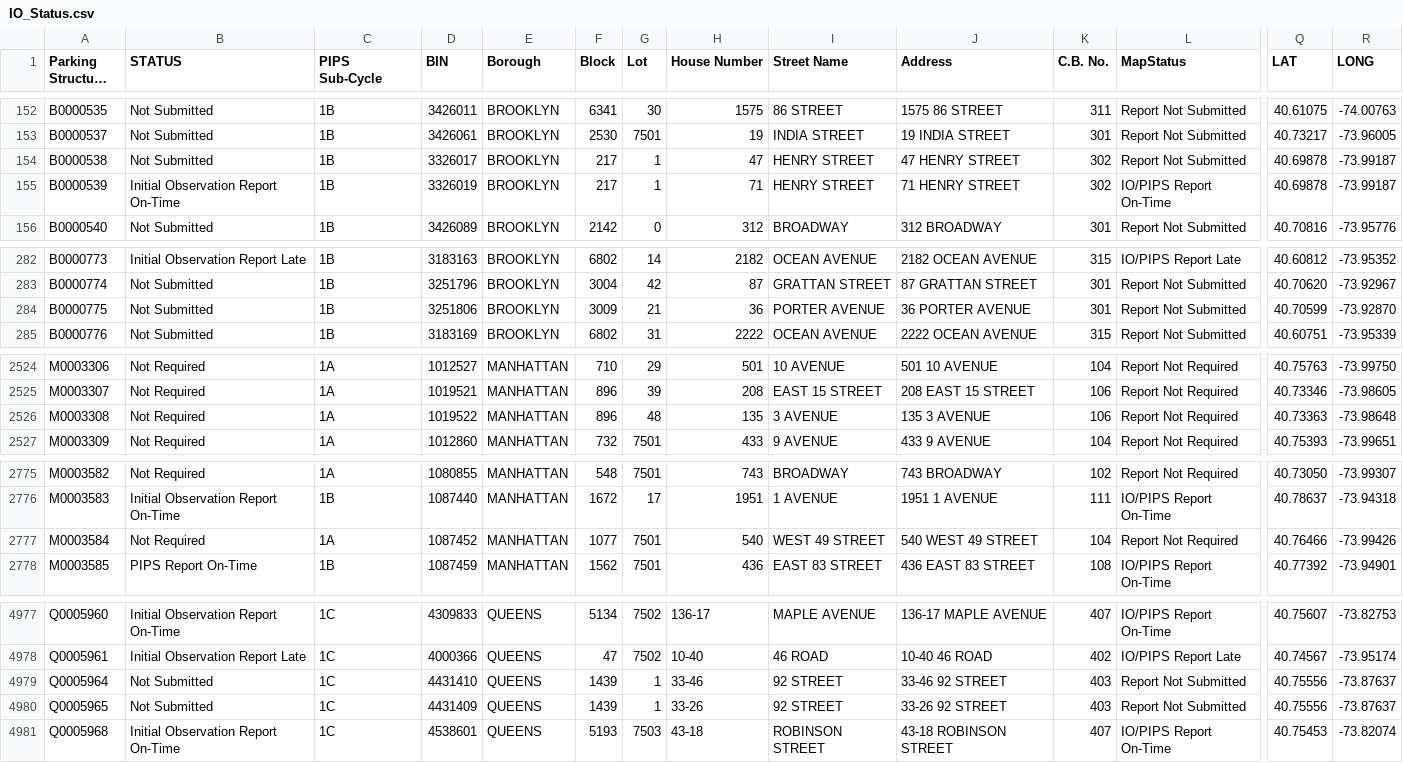
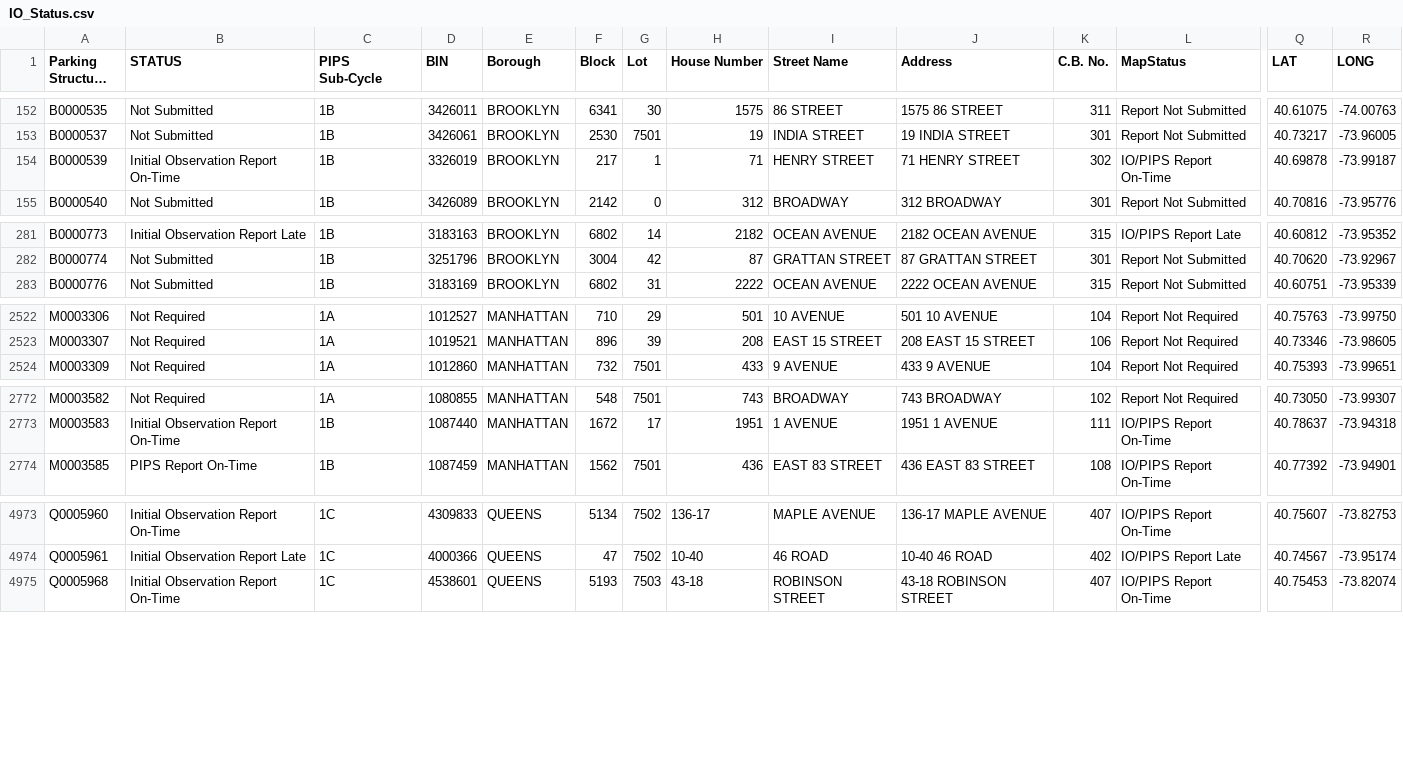
Before and after one commit to NYCDOB/ParkingStructures_InitialObservationReports, a CSV file: data/IO_Status.csv, drawn as a sheet; only a part is shown, gaps mark what is left out; long unchanged cells end in …; rows hold the shown columns only; the diff covers the shown part only; the diff names each change by its address in the sheet, - before the commit and + after, or states it on an @@ line.

Commit message:
update from script Sat 02/08/2025  6:51:35.65, 5863 rows

```diff
--- a/data/IO_Status.csv
+++ b/data/IO_Status.csv
-row 154: B0000538 | Not Submitted | 1B | 3326017 | BROOKLYN | 217 | 1 | 47 | HENRY STREET | 47 HENRY STREET | 302 | Report Not Submitted | 40.69878 | -73.99187
-row 284: B0000775 | Not Submitted | 1B | 3251806 | BROOKLYN | 3009 | 21 | 36 | PORTER AVENUE | 36 PORTER AVENUE | 301 | Report Not Submitted | 40.70599 | -73.92870
-row 2526: M0003308 | Not Required | 1A | 1019522 | MANHATTAN | 896 | 48 | 135 | 3 AVENUE | 135 3 AVENUE | 106 | Report Not Required | 40.73363 | -73.98648
-row 2777: M0003584 | Not Required | 1A | 1087452 | MANHATTAN | 1077 | 7501 | 540 | WEST 49 STREET | 540 WEST 49 STREET | 104 | Report Not Required | 40.76466 | -73.99426
-row 4979: Q0005964 | Not Submitted | 1C | 4431410 | QUEENS | 1439 | 1 | 33-46 | 92 STREET | 33-46 92 STREET | 403 | Report Not Submitted | 40.75556 | -73.87637
-row 4980: Q0005965 | Not Submitted | 1C | 4431409 | QUEENS | 1439 | 1 | 33-26 | 92 STREET | 33-26 92 STREET | 403 | Report Not Submitted | 40.75556 | -73.87637
```
Also changed, not shown: 38 edited cells elsewhere in this file.
